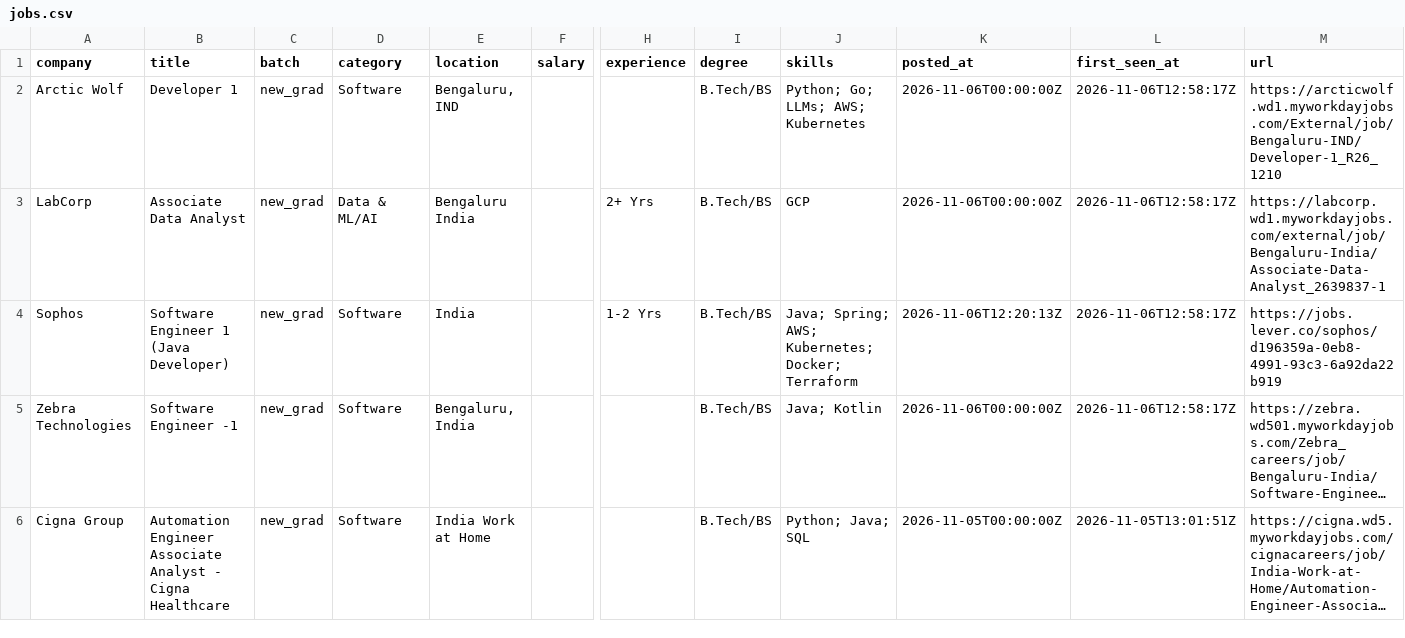
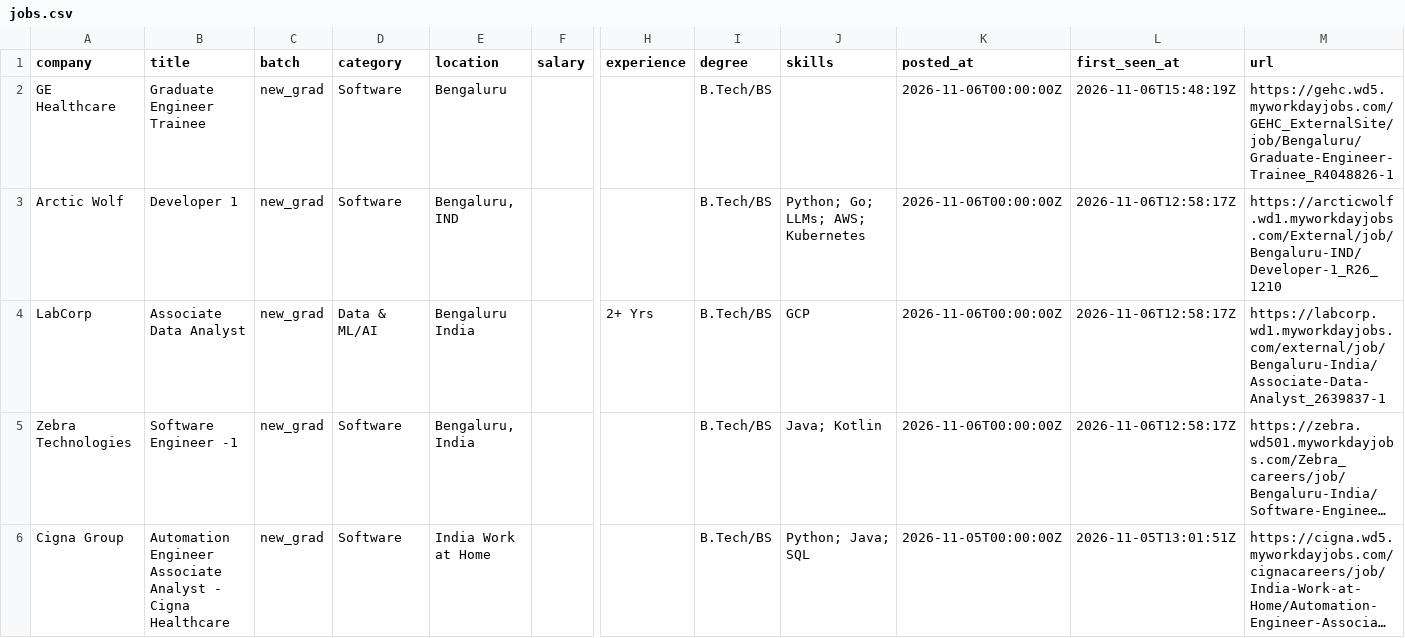
Before and after one commit to Rohan-droid7/jobs-fresher-india, a CSV file: data/jobs.csv, drawn as a sheet; only a part is shown, gaps mark what is left out; long unchanged cells end in …; removed rows and columns are numbered as before the commit, all else as after; rows hold the shown columns only; the diff names each change by its address in the sheet, - before the commit and + after, or states it on an @@ line.

```diff
--- a/data/jobs.csv
+++ b/data/jobs.csv
+row 2: GE Healthcare | Graduate Engineer Trainee | new_grad | Software | Bengaluru |  |  | B.Tech/BS |  | 2026-11-06T00:00:00Z | 2026-11-06T15:48:19Z | https://gehc.wd5.myworkdayjobs.com/GEHC_ExternalSite/job/Bengaluru/Graduate-Engineer-Trainee_R4048826-1
-row 4: Sophos | Software Engineer 1 (Java Developer) | new_grad | Software | India |  | 1-2 Yrs | B.Tech/BS | Java; Spring; AWS; Kubernetes; Docker; Terraform | 2026-11-06T12:20:13Z | 2026-11-06T12:58:17Z | https://jobs.lever.co/sophos/d196359a-0eb8-4991-93c3-6a92da22b919
```
Also changed, not shown: 14 other files.
